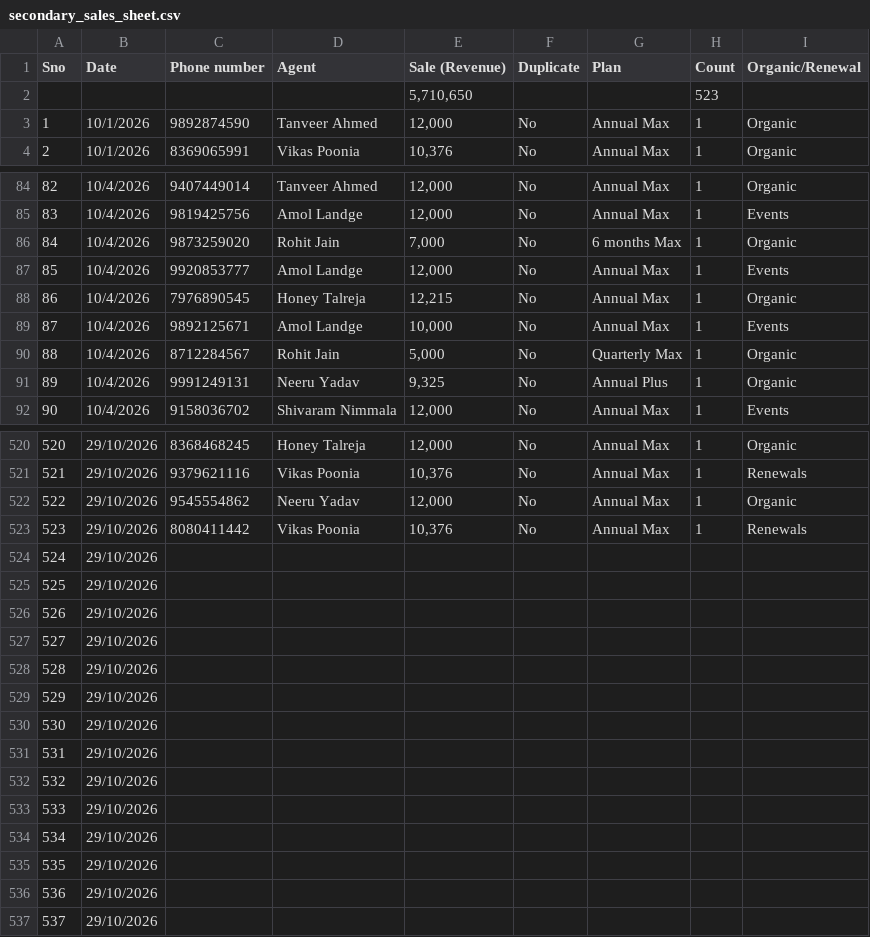
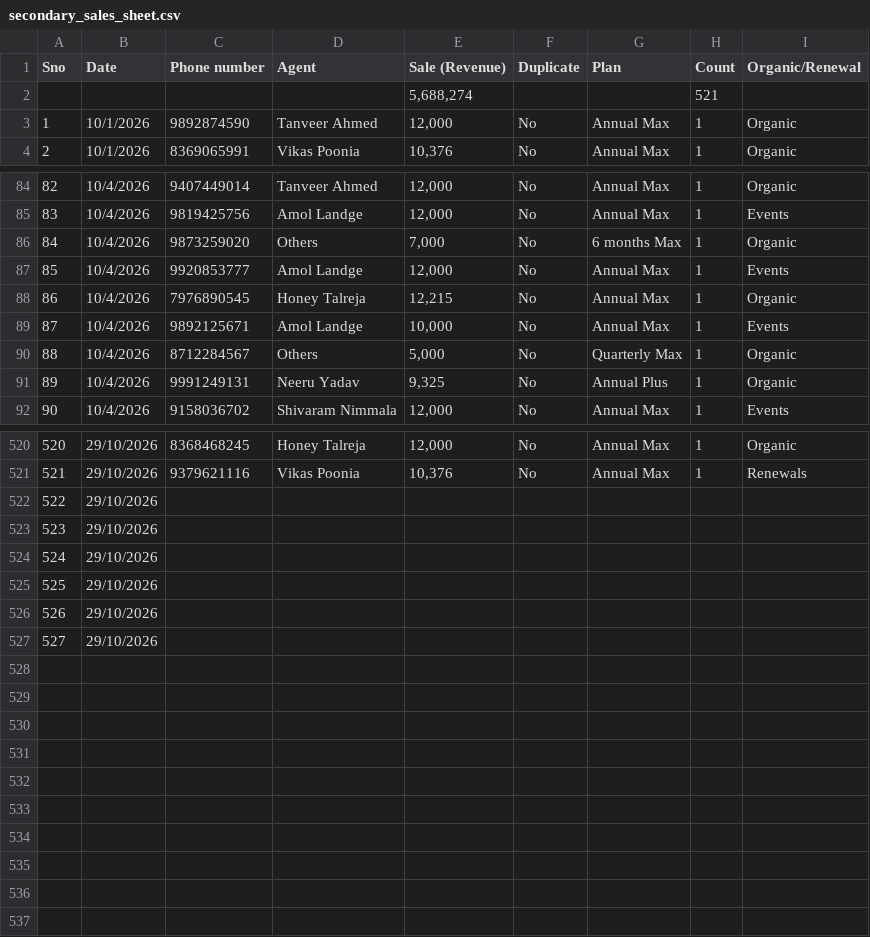
Before and after one commit to Amankr0402/Daily-Sales-Revenue-Report, a CSV file: data/secondary_sales_sheet.csv, drawn as a sheet; only a part is shown, gaps mark what is left out; removed rows and columns are numbered as before the commit, all else as after; the diff covers the shown part only; the diff names each change by its address in the sheet, - before the commit and + after, or states it on an @@ line.

```diff
--- a/data/secondary_sales_sheet.csv
+++ b/data/secondary_sales_sheet.csv
-row 2:  |  |  |  | 5,710,650 |  |  | 523
+row 2:  |  |  |  | 5,688,274 |  |  | 521
-D86 (Agent): Rohit Jain
+D86 (Agent): Others
-D90 (Agent): Rohit Jain
+D90 (Agent): Others
-row 522: 522 | 29/10/2026 | 9545554862 | Neeru Yadav | 12,000 | No | Annual Max | 1 | Organic
-row 523: 523 | 29/10/2026 | 8080411442 | Vikas Poonia | 10,376 | No | Annual Max | 1 | Renewals
@@ column A (Sno) renumbered between rows 522 and 527 @@
-row 530: 530 | 29/10/2026
-row 531: 531 | 29/10/2026
-row 532: 532 | 29/10/2026
-row 533: 533 | 29/10/2026
-row 534: 534 | 29/10/2026
-row 535: 535 | 29/10/2026
-row 536: 536 | 29/10/2026
-row 537: 537 | 29/10/2026
```
Also changed, not shown: 6 edited cells elsewhere in this file, data/active_sub_no_orders_details.csv, data/missed_leads_details.csv, 33 other files.
